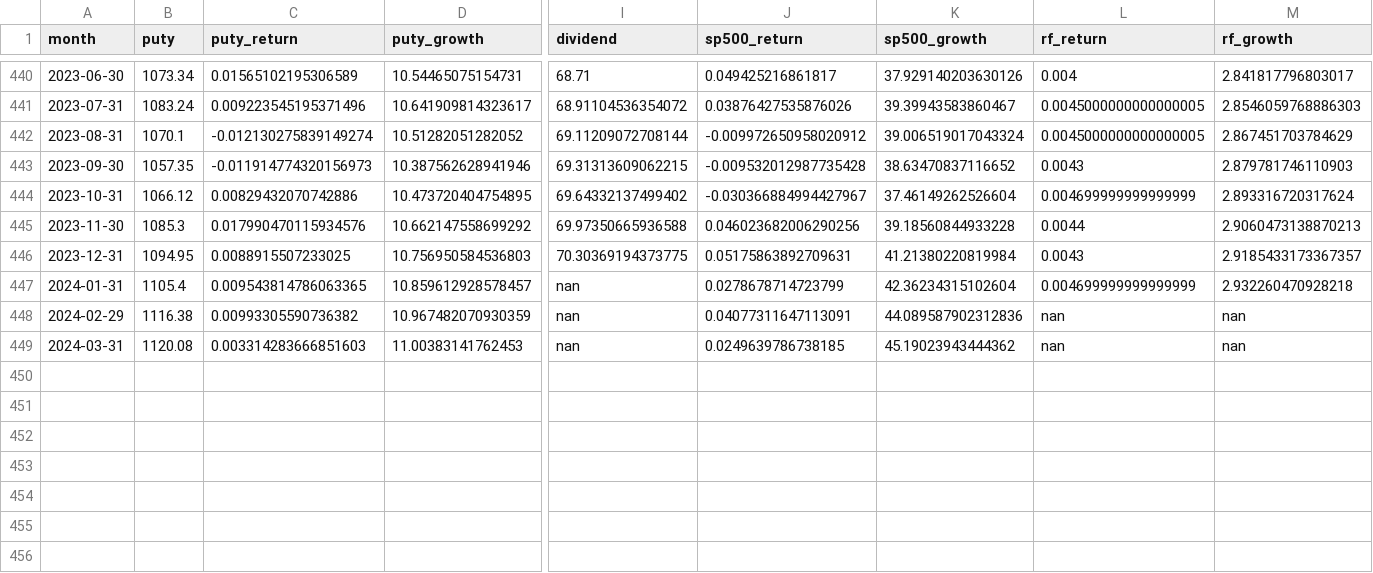
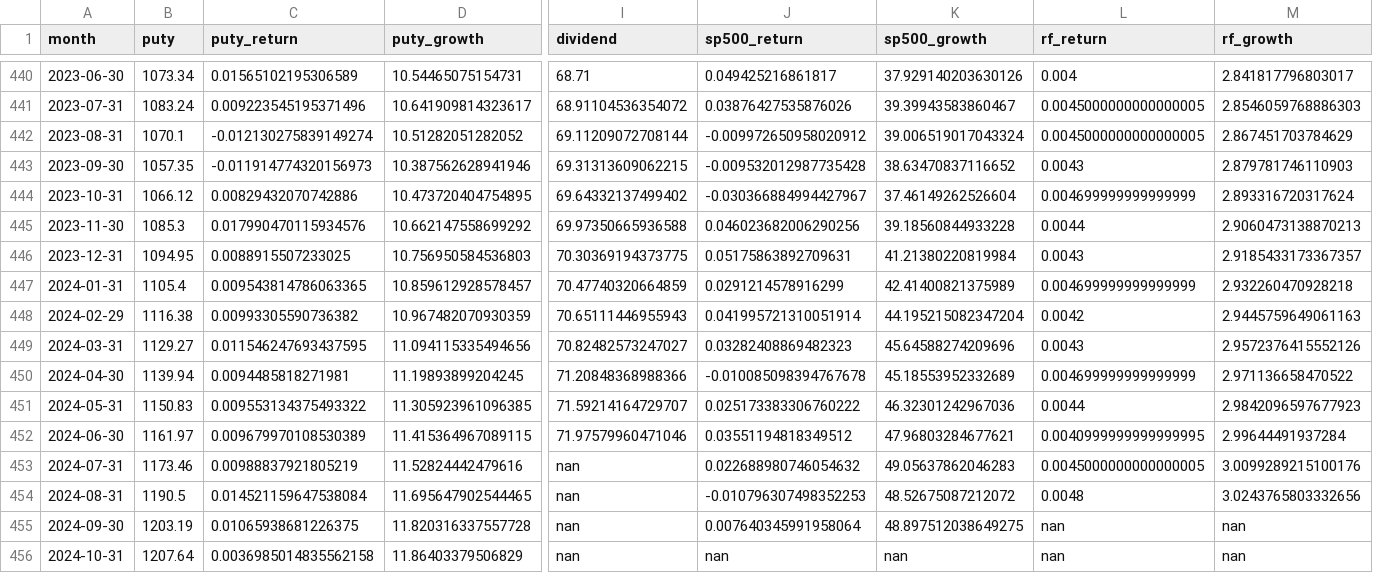
Before and after one commit to artem-bakulin/latex, a CSV file: derivatives/cboe_puty.csv, drawn as a sheet; only a part is shown, gaps mark what is left out; rows hold the shown columns only; the diff covers the shown part only; the diff names each change by its address in the sheet, - before the commit and + after, or states it on an @@ line.

```diff
--- a/derivatives/cboe_puty.csv
+++ b/derivatives/cboe_puty.csv
-I447 (dividend): nan
+I447 (dividend): 70.47740320664859
-J447 (sp500_return): 0.0278678714723799
+J447 (sp500_return): 0.0291214578916299
-K447 (sp500_growth): 42.36234315102604
+K447 (sp500_growth): 42.41400821375989
-I448 (dividend): nan
+I448 (dividend): 70.65111446955943
-J448 (sp500_return): 0.04077311647113091
+J448 (sp500_return): 0.041995721310051914
-K448 (sp500_growth): 44.089587902312836
+K448 (sp500_growth): 44.195215082347204
-L448 (rf_return): nan
+L448 (rf_return): 0.0042
-M448 (rf_growth): nan
+M448 (rf_growth): 2.9445759649061163
-B449 (puty): 1120.08
+B449 (puty): 1129.27
-C449 (puty_return): 0.003314283666851603
+C449 (puty_return): 0.011546247693437595
-D449 (puty_growth): 11.00383141762453
+D449 (puty_growth): 11.094115335494656
-I449 (dividend): nan
+I449 (dividend): 70.82482573247027
-J449 (sp500_return): 0.0249639786738185
+J449 (sp500_return): 0.03282408869482323
-K449 (sp500_growth): 45.19023943444362
+K449 (sp500_growth): 45.64588274209696
-L449 (rf_return): nan
+L449 (rf_return): 0.0043
-M449 (rf_growth): nan
+M449 (rf_growth): 2.9572376415552126
+row 450: 2024-04-30 | 1139.94 | 0.0094485818271981 | 11.19893899204245 | 71.20848368988366 | -0.010085098394767678 | 45.18553952332689 | 0.004699999999999999 | 2.971136658470522
+row 451: 2024-05-31 | 1150.83 | 0.009553134375493322 | 11.305923961096385 | 71.59214164729707 | 0.025173383306760222 | 46.32301242967036 | 0.0044 | 2.9842096597677923
+row 452: 2024-06-30 | 1161.97 | 0.009679970108530389 | 11.415364967089115 | 71.97579960471046 | 0.03551194818349512 | 47.96803284677621 | 0.0040999999999999995 | 2.99644491937284
+row 453: 2024-07-31 | 1173.46 | 0.00988837921805219 | 11.52824442479616 | nan | 0.022688980746054632 | 49.05637862046283 | 0.0045000000000000005 | 3.0099289215100176
+row 454: 2024-08-31 | 1190.5 | 0.014521159647538084 | 11.695647902544465 | nan | -0.010796307498352253 | 48.52675087212072 | 0.0048 | 3.0243765803332656
+row 455: 2024-09-30 | 1203.19 | 0.01065938681226375 | 11.820316337557728 | nan | 0.007640345991958064 | 48.897512038649275 | nan | nan
+row 456: 2024-10-31 | 1207.64 | 0.0036985014835562158 | 11.86403379506829 | nan | nan | nan | nan | nan
```
Also changed, not shown: 4 edited cells elsewhere in this file, 2 other files.
